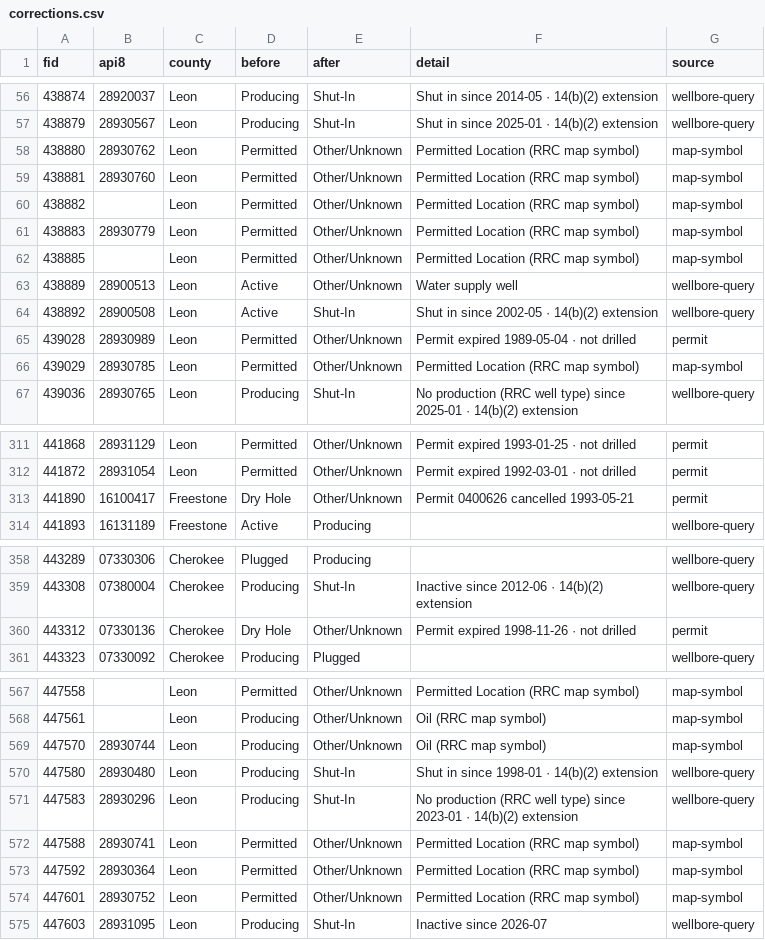
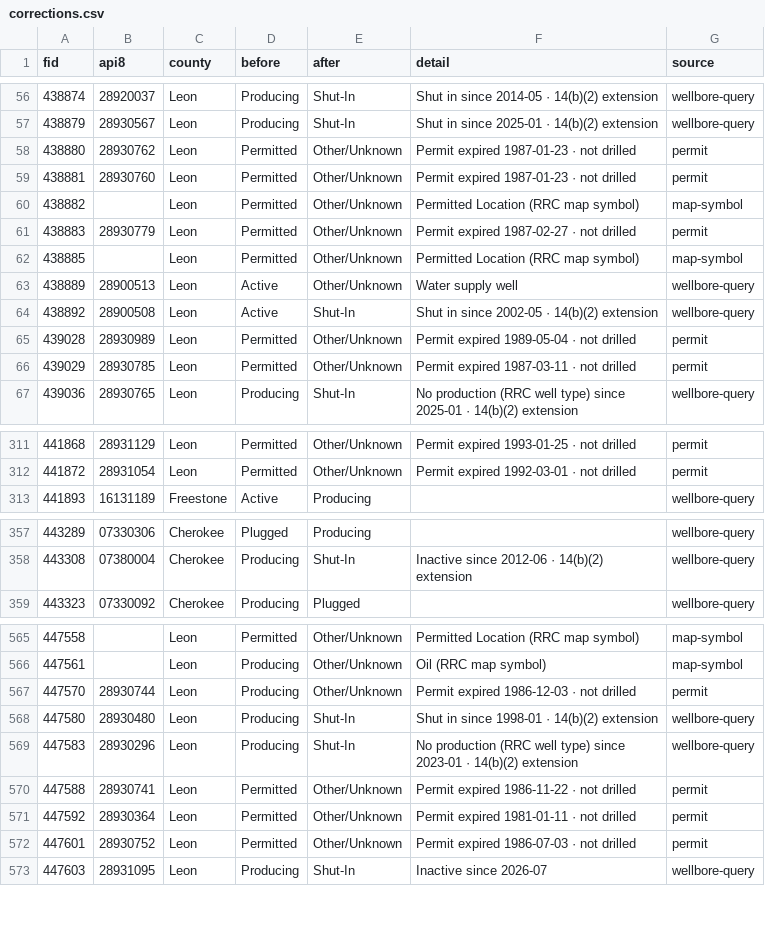
Before and after one commit to Adrian-C0427/mineral-hub-crm, a CSV file: docs/reports/rrc-refresh-2026-10-18/corrections.csv, drawn as a sheet; only a part is shown, gaps mark what is left out; the diff covers the shown part only.

```diff
--- a/docs/reports/rrc-refresh-2026-10-18/corrections.csv
+++ b/docs/reports/rrc-refresh-2026-10-18/corrections.csv
@@ -57,6 +57,6 @@ fid,api8,county,before,after,detail,source
 438879,28930567,Leon,Producing,Shut-In,Shut in since 2025-01 · 14(b)(2) extension,wellbore-query
-438880,28930762,Leon,Permitted,Other/Unknown,Permitted Location (RRC map symbol),map-symbol
-438881,28930760,Leon,Permitted,Other/Unknown,Permitted Location (RRC map symbol),map-symbol
+438880,28930762,Leon,Permitted,Other/Unknown,Permit expired 1987-01-23 · not drilled,permit
+438881,28930760,Leon,Permitted,Other/Unknown,Permit expired 1987-01-23 · not drilled,permit
 438882,,Leon,Permitted,Other/Unknown,Permitted Location (RRC map symbol),map-symbol
-438883,28930779,Leon,Permitted,Other/Unknown,Permitted Location (RRC map symbol),map-symbol
+438883,28930779,Leon,Permitted,Other/Unknown,Permit expired 1987-02-27 · not drilled,permit
 438885,,Leon,Permitted,Other/Unknown,Permitted Location (RRC map symbol),map-symbol
@@ -65,3 +65,3 @@ fid,api8,county,before,after,detail,source
 439028,28930989,Leon,Permitted,Other/Unknown,Permit expired 1989-05-04 · not drilled,permit
-439029,28930785,Leon,Permitted,Other/Unknown,Permitted Location (RRC map symbol),map-symbol
+439029,28930785,Leon,Permitted,Other/Unknown,Permit expired 1987-03-11 · not drilled,permit
 439036,28930765,Leon,Producing,Shut-In,No production (RRC well type) since 2025-01 · 14(b)(2) extension,wellbore-query
@@ -312,3 +312,2 @@ fid,api8,county,before,after,detail,source
 441872,28931054,Leon,Permitted,Other/Unknown,Permit expired 1992-03-01 · not drilled,permit
-441890,16100417,Freestone,Dry Hole,Other/Unknown,Permit 0400626 cancelled 1993-05-21,permit
 441893,16131189,Freestone,Active,Producing,,wellbore-query
@@ -359,3 +358,2 @@ fid,api8,county,before,after,detail,source
 443308,07380004,Cherokee,Producing,Shut-In,Inactive since 2012-06 · 14(b)(2) extension,wellbore-query
-443312,07330136,Cherokee,Dry Hole,Other/Unknown,Permit expired 1998-11-26 · not drilled,permit
 443323,07330092,Cherokee,Producing,Plugged,,wellbore-query
@@ -568,8 +566,8 @@ fid,api8,county,before,after,detail,source
 447561,,Leon,Producing,Other/Unknown,Oil (RRC map symbol),map-symbol
-447570,28930744,Leon,Producing,Other/Unknown,Oil (RRC map symbol),map-symbol
+447570,28930744,Leon,Producing,Other/Unknown,Permit expired 1986-12-03 · not drilled,permit
 447580,28930480,Leon,Producing,Shut-In,Shut in since 1998-01 · 14(b)(2) extension,wellbore-query
 447583,28930296,Leon,Producing,Shut-In,No production (RRC well type) since 2023-01 · 14(b)(2) extension,wellbore-query
-447588,28930741,Leon,Permitted,Other/Unknown,Permitted Location (RRC map symbol),map-symbol
-447592,28930364,Leon,Permitted,Other/Unknown,Permitted Location (RRC map symbol),map-symbol
-447601,28930752,Leon,Permitted,Other/Unknown,Permitted Location (RRC map symbol),map-symbol
+447588,28930741,Leon,Permitted,Other/Unknown,Permit expired 1986-11-22 · not drilled,permit
+447592,28930364,Leon,Permitted,Other/Unknown,Permit expired 1981-01-11 · not drilled,permit
+447601,28930752,Leon,Permitted,Other/Unknown,Permit expired 1986-07-03 · not drilled,permit
 447603,28931095,Leon,Producing,Shut-In,Inactive since 2026-07,wellbore-query
```
Also changed, not shown: 102 edited cells elsewhere in this file, docs/reports/rrc-refresh-2026-10-18/needs-investigation.csv, 24 other files.
